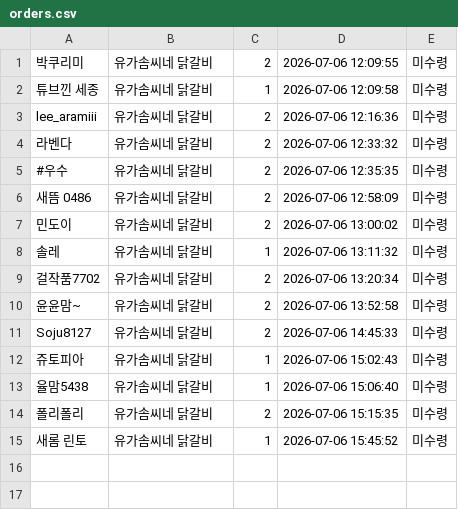
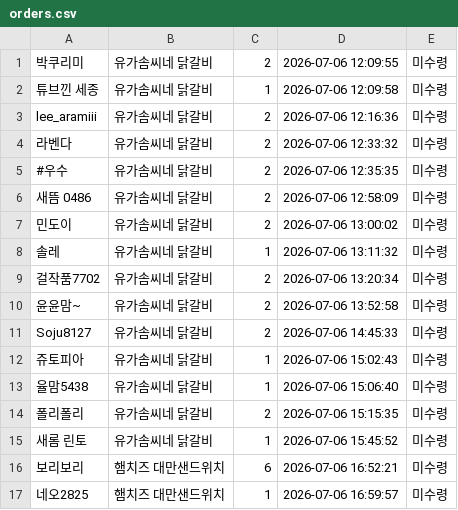
Before and after one commit to yjoll1229/market-system, a CSV file: orders.csv, drawn as a sheet.

Commit message:
주문 자동 업데이트

```diff
--- a/orders.csv
+++ b/orders.csv
@@ -15 +15,3 @@ Soju8127,유가솜씨네 닭갈비,2,2026-07-06 14:45:33,미수령,
 새롬 린토,유가솜씨네 닭갈비,1,2026-07-06 15:45:52,미수령,
+보리보리,햄치즈 대만샌드위치,6,2026-07-06 16:52:21,미수령,
+네오2825,햄치즈 대만샌드위치,1,2026-07-06 16:59:57,미수령,
```
